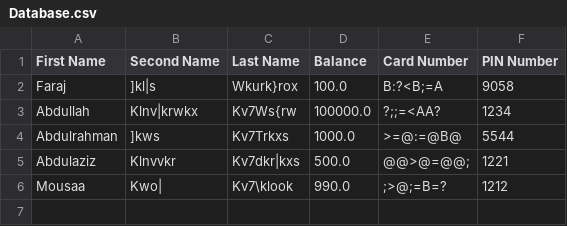
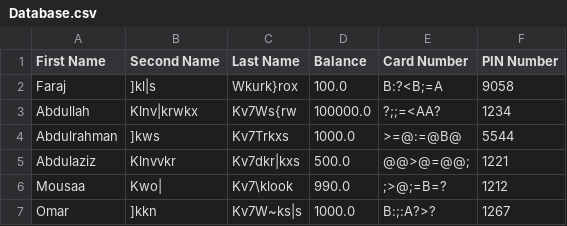
Before and after one commit to MajidRaimi/CSProject, a CSV file: Database.csv, drawn as a sheet; the diff names each change by its address in the sheet, - before the commit and + after, or states it on an @@ line.

Commit message:
Mon Dec 13 18:00:31 AST 2021

```diff
--- a/Database.csv
+++ b/Database.csv
+row 7: Omar | ]kkn | Kv7W~ks|s | 1000.0 | B:;:A?>? | 1267
```
